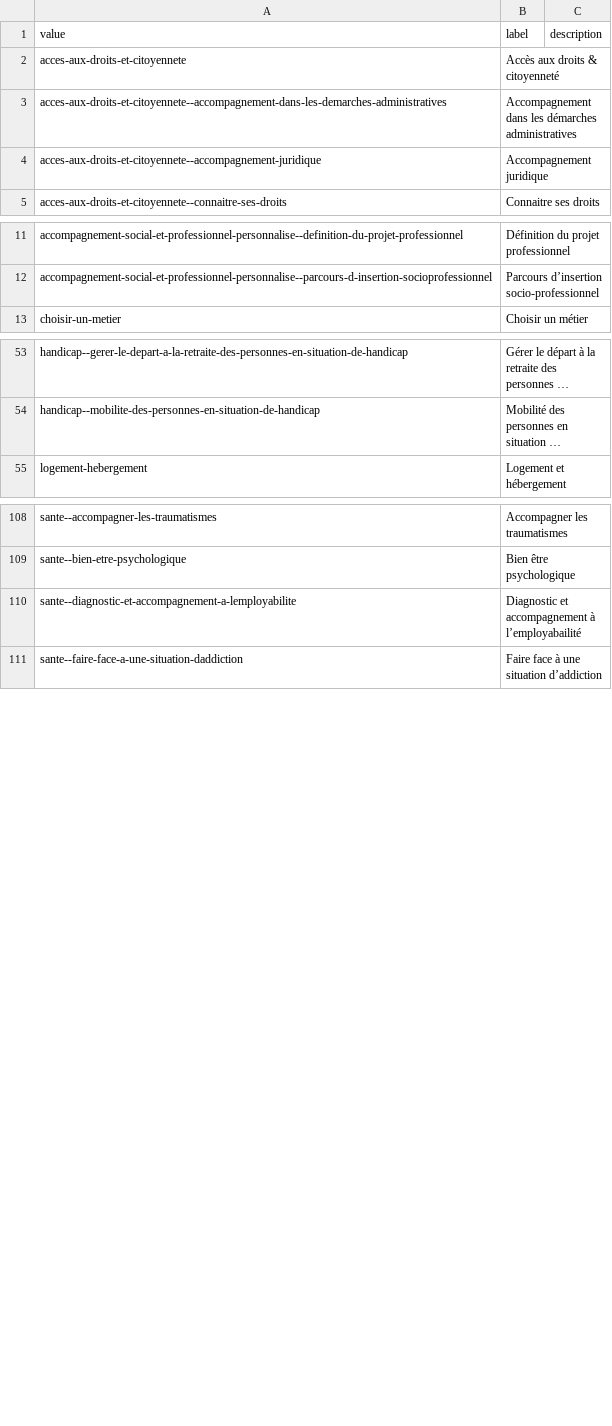
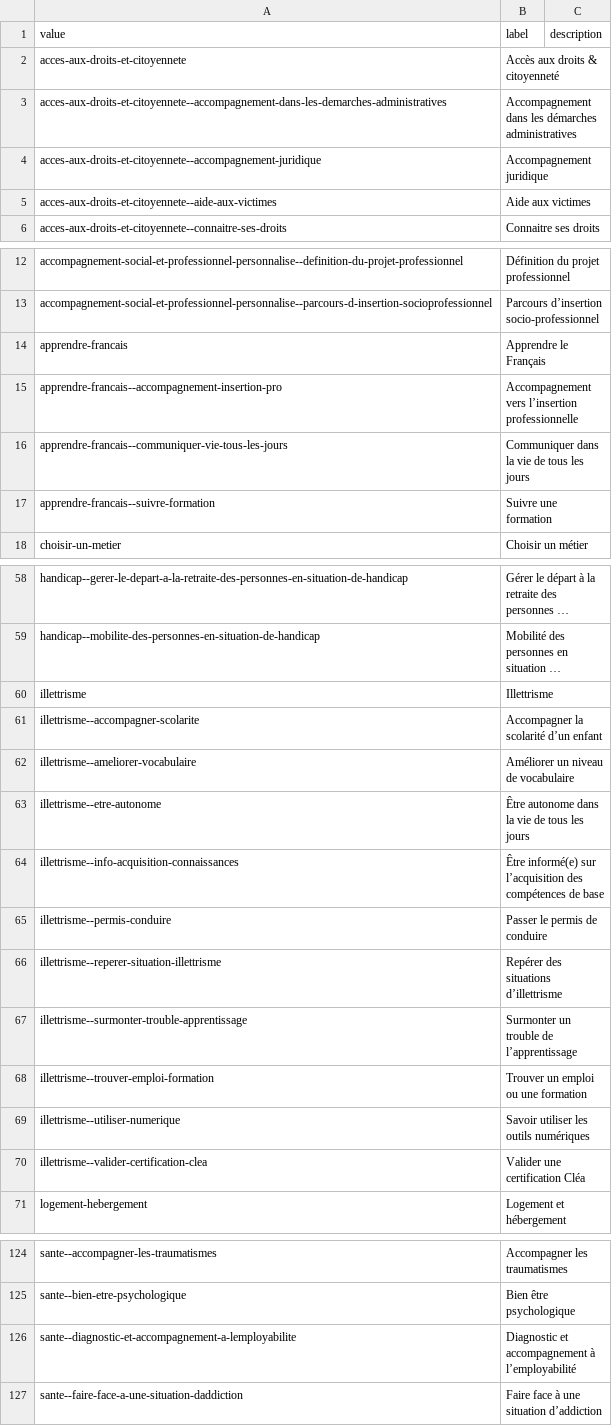
Before and after one commit to gip-inclusion/data-inclusion, a CSV file: pipeline/dbt/seeds/schema/thematiques.csv, drawn as a sheet; only a part is shown, gaps mark what is left out; long unchanged cells end in …; addresses are those after the commit; the diff names each change by its address in the sheet, - before the commit and + after, or states it on an @@ line.

Commit message:
feat: update to schema 0.9.0 (#107)

```diff
--- a/pipeline/dbt/seeds/schema/thematiques.csv
+++ b/pipeline/dbt/seeds/schema/thematiques.csv
+row 5: acces-aux-droits-et-citoyennete--aide-aux-victimes | Aide aux victimes
+row 14: apprendre-francais | Apprendre le Français
+row 15: apprendre-francais--accompagnement-insertion-pro | Accompagnement vers l’insertion professionnelle
+row 16: apprendre-francais--communiquer-vie-tous-les-jours | Communiquer dans la vie de tous les jours
+row 17: apprendre-francais--suivre-formation | Suivre une formation
+row 60: illettrisme | Illettrisme
+row 61: illettrisme--accompagner-scolarite | Accompagner la scolarité d’un enfant
+row 62: illettrisme--ameliorer-vocabulaire | Améliorer un niveau de vocabulaire
+row 63: illettrisme--etre-autonome | Être autonome dans la vie de tous les jours
+row 64: illettrisme--info-acquisition-connaissances | Être informé(e) sur l’acquisition des compétences de base
+row 65: illettrisme--permis-conduire | Passer le permis de conduire
+row 66: illettrisme--reperer-situation-illettrisme | Repérer des situations d’illettrisme
+row 67: illettrisme--surmonter-trouble-apprentissage | Surmonter un trouble de l’apprentissage
+row 68: illettrisme--trouver-emploi-formation | Trouver un emploi ou une formation
+row 69: illettrisme--utiliser-numerique | Savoir utiliser les outils numériques
+row 70: illettrisme--valider-certification-clea | Valider une certification Cléa
-B126 (label): …accompagnement à l’employabailité
+B126 (label): …accompagnement à l’employabilité
```
Also changed, not shown: pipeline/dbt/seeds/schema/profils.csv, pipeline/dbt/seeds/schema/typologies_de_structures.csv, 18 other files.
